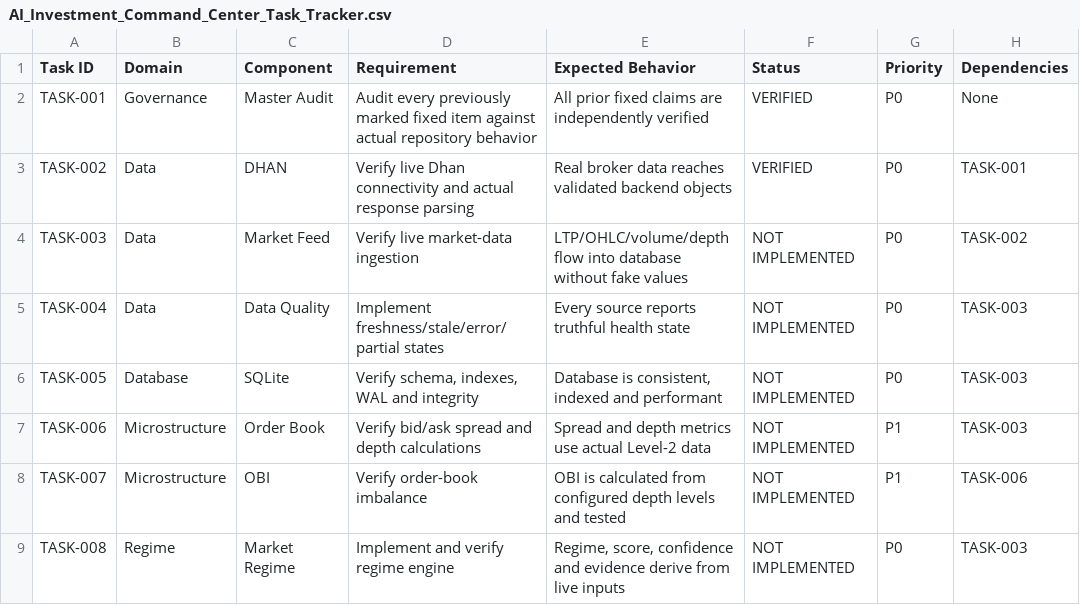
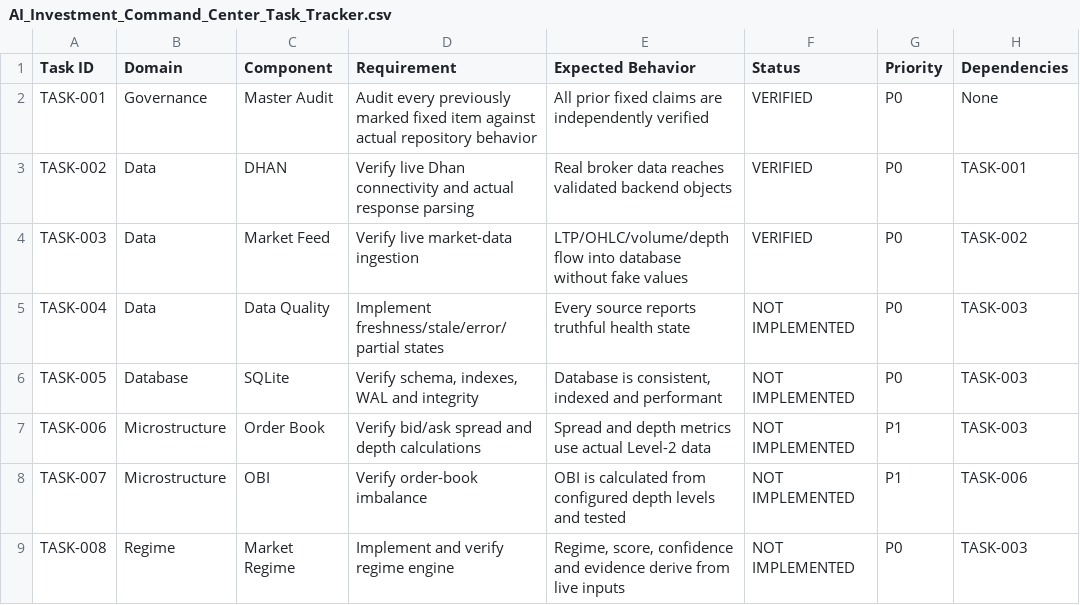
Before and after one commit to Vpg00000/swing-trading-system, a CSV file: AI_Investment_Command_Center_Task_Tracker.csv, drawn as a sheet; only a part is shown; the diff names each change by its address in the sheet, - before the commit and + after, or states it on an @@ line.

Commit message:
fix: TASK-003 — Market Feed Engine verified

```diff
--- a/AI_Investment_Command_Center_Task_Tracker.csv
+++ b/AI_Investment_Command_Center_Task_Tracker.csv
-F4 (Status): NOT IMPLEMENTED
+F4 (Status): VERIFIED
```
Also changed, not shown: 1 other file.
